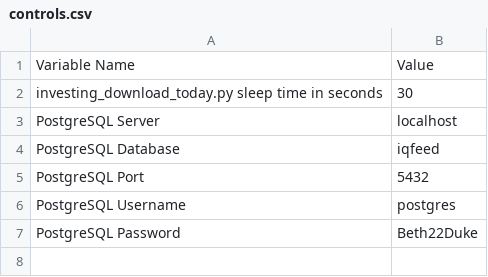
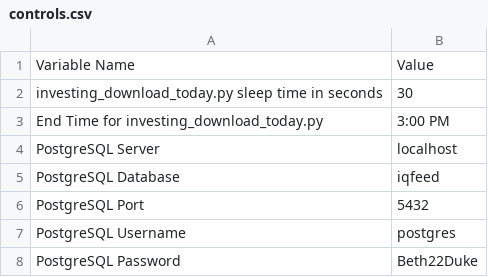
Before and after one commit to JamithNimantha/investing_eco_events, a CSV file: Control/controls.csv, drawn as a sheet; the diff names each change by its address in the sheet, - before the commit and + after, or states it on an @@ line.

```diff
--- a/Control/controls.csv
+++ b/Control/controls.csv
+row 3: End Time for investing_download_today.py | 3:00 PM
```
Also changed, not shown: 1 other file.
